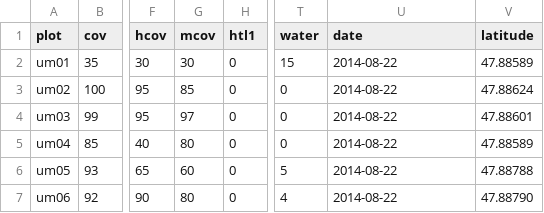
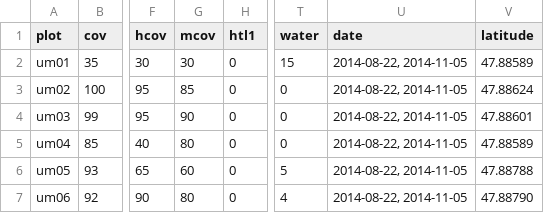
Before and after one commit to albinblaschka/vegsoup-data, a CSV file: ursprunger moor dta/sites wide.csv, drawn as a sheet; only a part is shown, gaps mark what is left out; the diff names each change by its address in the sheet, - before the commit and + after, or states it on an @@ line.

```diff
--- a/ursprunger moor dta/sites wide.csv
+++ b/ursprunger moor dta/sites wide.csv
-U2:U7 (date): 2014-08-22
+U2:U7 (date): 2014-08-22, 2014-11-05
-G4 (mcov): 97
+G4 (mcov): 90
```
Also changed, not shown: ursprunger moor dta/species.csv, 4 other files.
